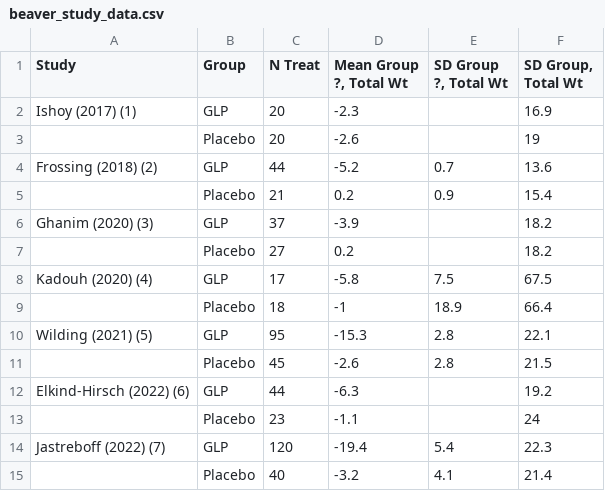
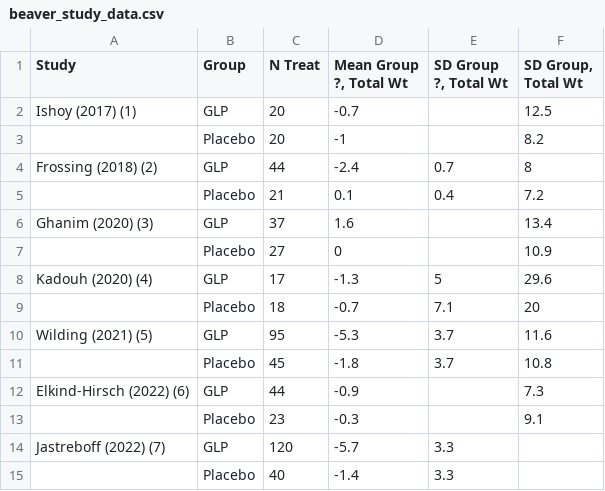
Before and after one commit to jamessteeleii/glp1_rt_cits, a CSV file: data/beaver_study_data.csv, drawn as a sheet; only a part is shown; the diff covers the shown part only.

```diff
--- a/data/beaver_study_data.csv
+++ b/data/beaver_study_data.csv
@@ -1,15 +1,15 @@
 Study,Group,N Treat,"Mean Group ?, Total Wt","SD Group ?, Total Wt","SD Group, Total Wt"
-Ishoy (2017) (1),GLP,20,-2.3,,16.9
-,Placebo,20,-2.6,,19
-Frossing (2018) (2),GLP,44,-5.2,0.7,13.6
-,Placebo,21,0.2,0.9,15.4
-Ghanim (2020) (3),GLP,37,-3.9,,18.2
-,Placebo,27,0.2,,18.2
-Kadouh (2020) (4),GLP,17,-5.8,7.5,67.5
-,Placebo,18,-1,18.9,66.4
-Wilding (2021) (5),GLP,95,-15.3,2.8,22.1
-,Placebo,45,-2.6,2.8,21.5
-Elkind-Hirsch (2022) (6),GLP,44,-6.3,,19.2
-,Placebo,23,-1.1,,24
-Jastreboff (2022) (7),GLP,120,-19.4,5.4,22.3
-,Placebo,40,-3.2,4.1,21.4
+Ishoy (2017) (1),GLP,20,-0.7,,12.5
+,Placebo,20,-1,,8.2
+Frossing (2018) (2),GLP,44,-2.4,0.7,8
+,Placebo,21,0.1,0.4,7.2
+Ghanim (2020) (3),GLP,37,1.6,,13.4
+,Placebo,27,0,,10.9
+Kadouh (2020) (4),GLP,17,-1.3,5,29.6
+,Placebo,18,-0.7,7.1,20
+Wilding (2021) (5),GLP,95,-5.3,3.7,11.6
+,Placebo,45,-1.8,3.7,10.8
+Elkind-Hirsch (2022) (6),GLP,44,-0.9,,7.3
+,Placebo,23,-0.3,,9.1
+Jastreboff (2022) (7),GLP,120,-5.7,3.3,
+,Placebo,40,-1.4,3.3,
```
Also changed, not shown: 2 added rows, 2 removed rows and 6 edited cells elsewhere in this file, 3 other files.
